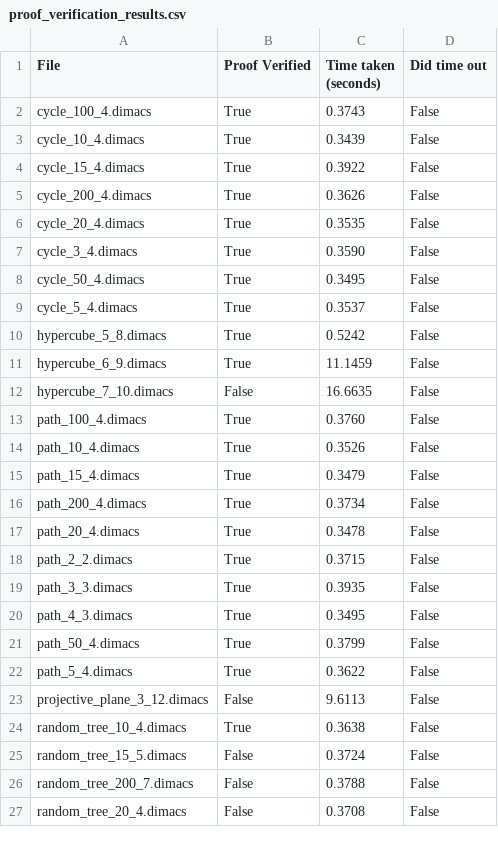
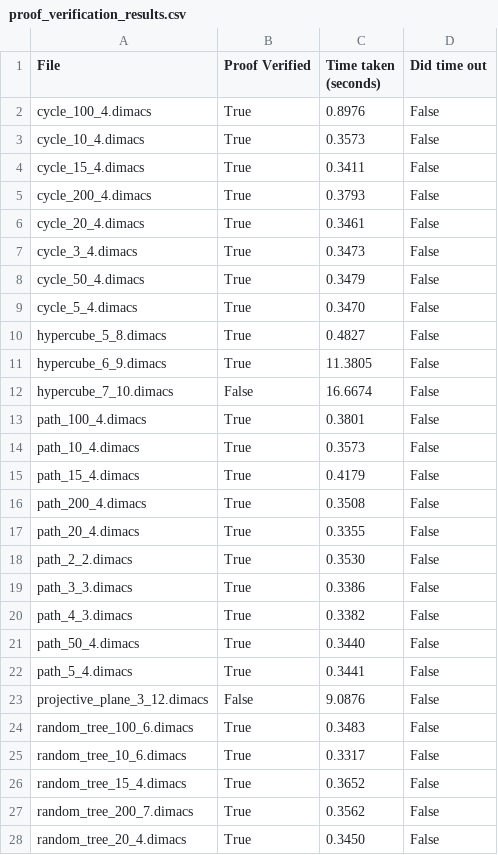
Before and after one commit to wrosz/l21, a CSV file: experiments/cases_from_literature/proof_verification_results.csv, drawn as a sheet; only a part is shown; the diff covers the shown part only.

```diff
--- a/experiments/cases_from_literature/proof_verification_results.csv
+++ b/experiments/cases_from_literature/proof_verification_results.csv
@@ -1,27 +1,28 @@
 File, Proof Verified, Time taken (seconds), Did time out
-cycle_100_4.dimacs, True, 0.3743, False
-cycle_10_4.dimacs, True, 0.3439, False
-cycle_15_4.dimacs, True, 0.3922, False
-cycle_200_4.dimacs, True, 0.3626, False
-cycle_20_4.dimacs, True, 0.3535, False
-cycle_3_4.dimacs, True, 0.3590, False
-cycle_50_4.dimacs, True, 0.3495, False
-cycle_5_4.dimacs, True, 0.3537, False
-hypercube_5_8.dimacs, True, 0.5242, False
-hypercube_6_9.dimacs, True, 11.1459, False
-hypercube_7_10.dimacs, False, 16.6635, False
-path_100_4.dimacs, True, 0.3760, False
-path_10_4.dimacs, True, 0.3526, False
-path_15_4.dimacs, True, 0.3479, False
-path_200_4.dimacs, True, 0.3734, False
-path_20_4.dimacs, True, 0.3478, False
-path_2_2.dimacs, True, 0.3715, False
-path_3_3.dimacs, True, 0.3935, False
-path_4_3.dimacs, True, 0.3495, False
-path_50_4.dimacs, True, 0.3799, False
-path_5_4.dimacs, True, 0.3622, False
-projective_plane_3_12.dimacs, False, 9.6113, False
-random_tree_10_4.dimacs, True, 0.3638, False
-random_tree_15_5.dimacs, False, 0.3724, False
-random_tree_200_7.dimacs, False, 0.3788, False
-random_tree_20_4.dimacs, False, 0.3708, False
+cycle_100_4.dimacs, True, 0.8976, False
+cycle_10_4.dimacs, True, 0.3573, False
+cycle_15_4.dimacs, True, 0.3411, False
+cycle_200_4.dimacs, True, 0.3793, False
+cycle_20_4.dimacs, True, 0.3461, False
+cycle_3_4.dimacs, True, 0.3473, False
+cycle_50_4.dimacs, True, 0.3479, False
+cycle_5_4.dimacs, True, 0.3470, False
+hypercube_5_8.dimacs, True, 0.4827, False
+hypercube_6_9.dimacs, True, 11.3805, False
+hypercube_7_10.dimacs, False, 16.6674, False
+path_100_4.dimacs, True, 0.3801, False
+path_10_4.dimacs, True, 0.3573, False
+path_15_4.dimacs, True, 0.4179, False
+path_200_4.dimacs, True, 0.3508, False
+path_20_4.dimacs, True, 0.3355, False
+path_2_2.dimacs, True, 0.3530, False
+path_3_3.dimacs, True, 0.3386, False
+path_4_3.dimacs, True, 0.3382, False
+path_50_4.dimacs, True, 0.3440, False
+path_5_4.dimacs, True, 0.3441, False
+projective_plane_3_12.dimacs, False, 9.0876, False
+random_tree_100_6.dimacs, True, 0.3483, False
+random_tree_10_6.dimacs, True, 0.3317, False
+random_tree_15_4.dimacs, True, 0.3652, False
+random_tree_200_7.dimacs, True, 0.3562, False
+random_tree_20_4.dimacs, True, 0.3450, False
```
Also changed, not shown: 1 added row and 4 edited cells elsewhere in this file, experiments/cases_from_literature/satisfiability_results.csv, 7 other files.
